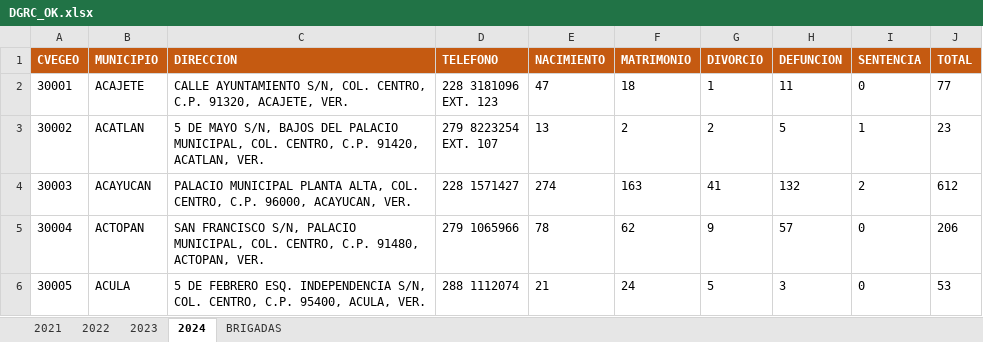
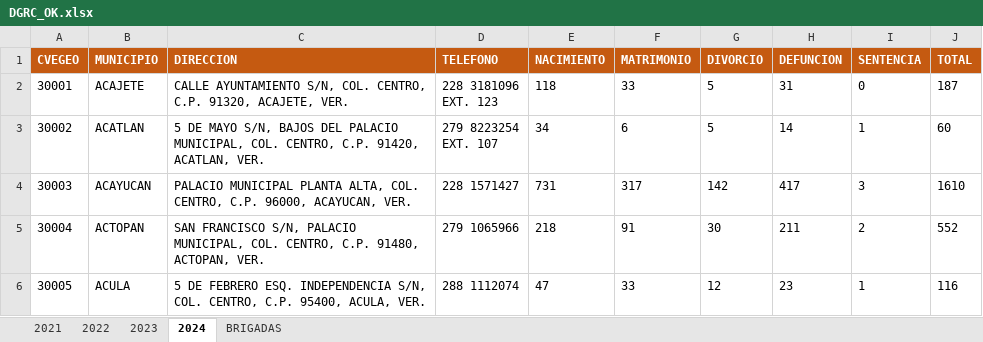
Before and after one commit to DannyVilla/MapasTematicos, an Excel workbook: Secretarias/SEGOB/DGRC/DGRC_OK.xlsx, sheet 2024, drawn as a sheet; only a part is shown; values as stored, in another font and other column widths than the file's, no borders; the diff covers the shown part only; the diff names each change by its address in the sheet, - before the commit and + after, or states it on an @@ line.

Commit message:
TERCER TRIMESTRE 2024

```diff
--- a/Secretarias/SEGOB/DGRC/DGRC_OK.xlsx (sheet 2024)
+++ b/Secretarias/SEGOB/DGRC/DGRC_OK.xlsx (sheet 2024)
-E2 (NACIMIENTO): 47
+E2 (NACIMIENTO): 118
-F2 (MATRIMONIO): 18
+F2 (MATRIMONIO): 33
-G2 (DIVORCIO): 1
+G2 (DIVORCIO): 5
-H2 (DEFUNCION): 11
+H2 (DEFUNCION): 31
-J2 (TOTAL): 77
+J2 (TOTAL): 187
-E3 (NACIMIENTO): 13
+E3 (NACIMIENTO): 34
-F3 (MATRIMONIO): 2
+F3 (MATRIMONIO): 6
-G3 (DIVORCIO): 2
+G3 (DIVORCIO): 5
-H3 (DEFUNCION): 5
+H3 (DEFUNCION): 14
-J3 (TOTAL): 23
+J3 (TOTAL): 60
-E4 (NACIMIENTO): 274
+E4 (NACIMIENTO): 731
-F4 (MATRIMONIO): 163
+F4 (MATRIMONIO): 317
-G4 (DIVORCIO): 41
+G4 (DIVORCIO): 142
-H4 (DEFUNCION): 132
+H4 (DEFUNCION): 417
-I4 (SENTENCIA): 2
+I4 (SENTENCIA): 3
-J4 (TOTAL): 612
+J4 (TOTAL): 1610
-E5 (NACIMIENTO): 78
+E5 (NACIMIENTO): 218
-F5 (MATRIMONIO): 62
+F5 (MATRIMONIO): 91
-G5 (DIVORCIO): 9
+G5 (DIVORCIO): 30
-H5 (DEFUNCION): 57
+H5 (DEFUNCION): 211
-I5 (SENTENCIA): 0
+I5 (SENTENCIA): 2
-J5 (TOTAL): 206
+J5 (TOTAL): 552
-E6 (NACIMIENTO): 21
+E6 (NACIMIENTO): 47
-F6 (MATRIMONIO): 24
+F6 (MATRIMONIO): 33
-G6 (DIVORCIO): 5
+G6 (DIVORCIO): 12
-H6 (DEFUNCION): 3
+H6 (DEFUNCION): 23
-I6 (SENTENCIA): 0
+I6 (SENTENCIA): 1
-J6 (TOTAL): 53
+J6 (TOTAL): 116
```
Also changed, not shown: 1127 edited cells elsewhere in this sheet.
